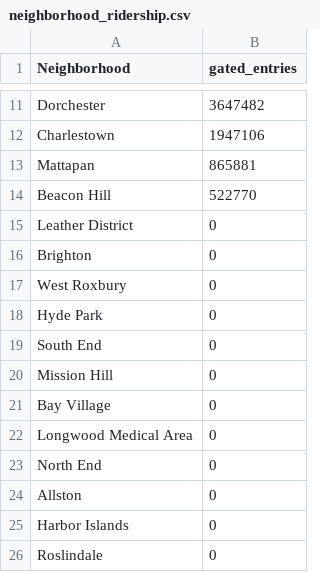
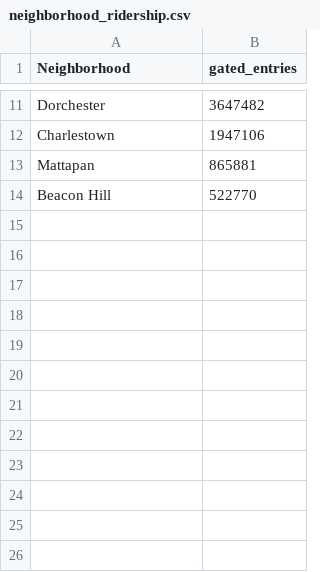
Before and after one commit to COSI116A-Brandeis-InfoVis-Fall23/cosi116a-brandeis-infovis-fall24-1-cosi-116a-f24-final-project-repository-Final-Project-Template, a CSV file: data/neighborhood_ridership.csv, drawn as a sheet; only a part is shown, gaps mark what is left out.

Commit message:
removed neighborhoods with no ridership data from bar chart

```diff
--- a/data/neighborhood_ridership.csv
+++ b/data/neighborhood_ridership.csv
@@ -14,13 +14 @@ Mattapan,865881
 Beacon Hill,522770
-Leather District,0
-Brighton,0
-West Roxbury,0
-Hyde Park,0
-South End,0
-Mission Hill,0
-Bay Village,0
-Longwood Medical Area,0
-North End,0
-Allston,0
-Harbor Islands,0
-Roslindale,0
```
